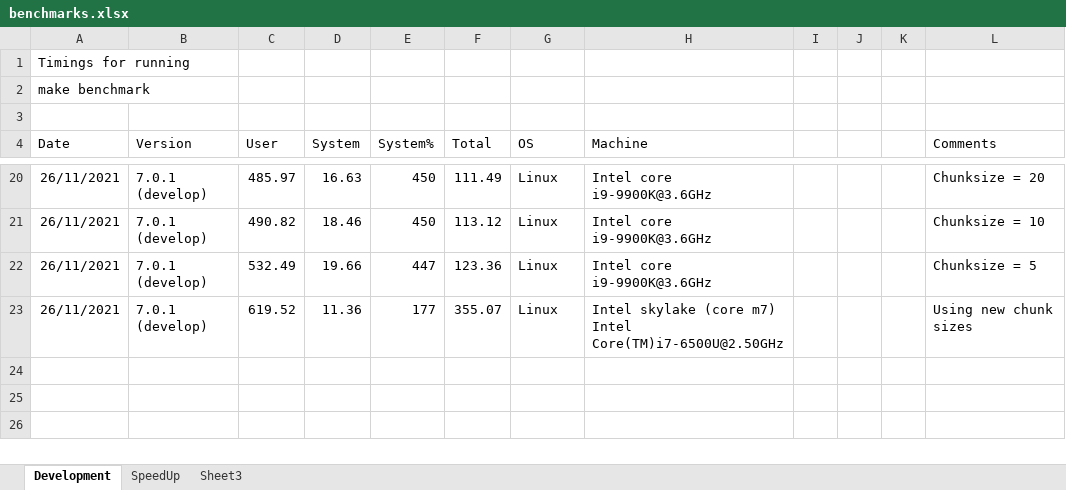
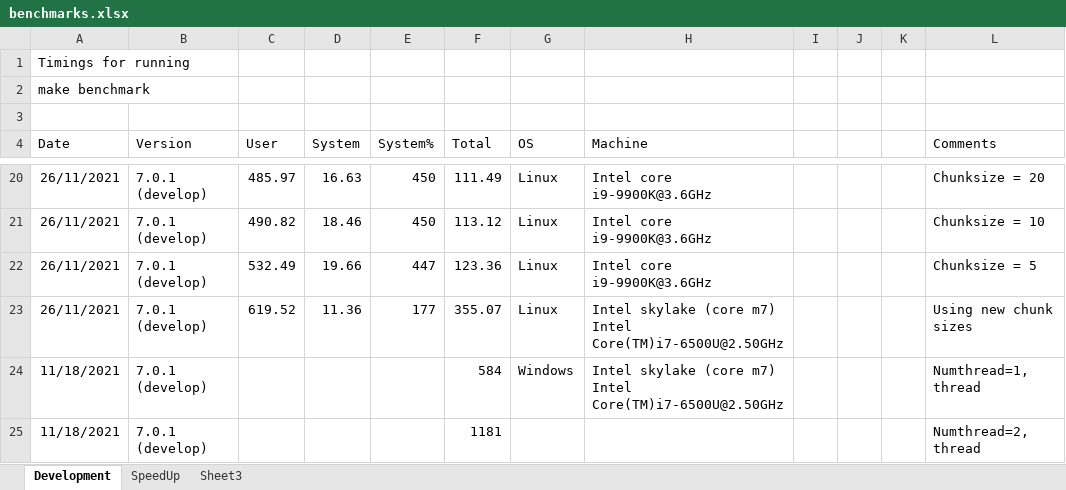
Before and after one commit to JohnKendrick/PDielec, an Excel workbook: benchmarks.xlsx, sheet Development, drawn as a sheet; only a part is shown, gaps mark what is left out; values as stored, in another font and other column widths than the file's, no borders; the diff names each change by its address in the sheet, - before the commit and + after, or states it on an @@ line.

Commit message:
Added missing benchmarks

```diff
--- a/benchmarks.xlsx (sheet Development)
+++ b/benchmarks.xlsx (sheet Development)
+row 24: 11/18/2021 | 7.0.1 (develop) |  |  |  | 584 | Windows | Intel skylake (core m7) Intel Core(TM)i7-6500U@2.50GHz |  |  |  | Numthread=1, thread
+row 25: 11/18/2021 | 7.0.1 (develop) |  |  |  | 1181 |  |  |  |  |  | Numthread=2, thread
```
